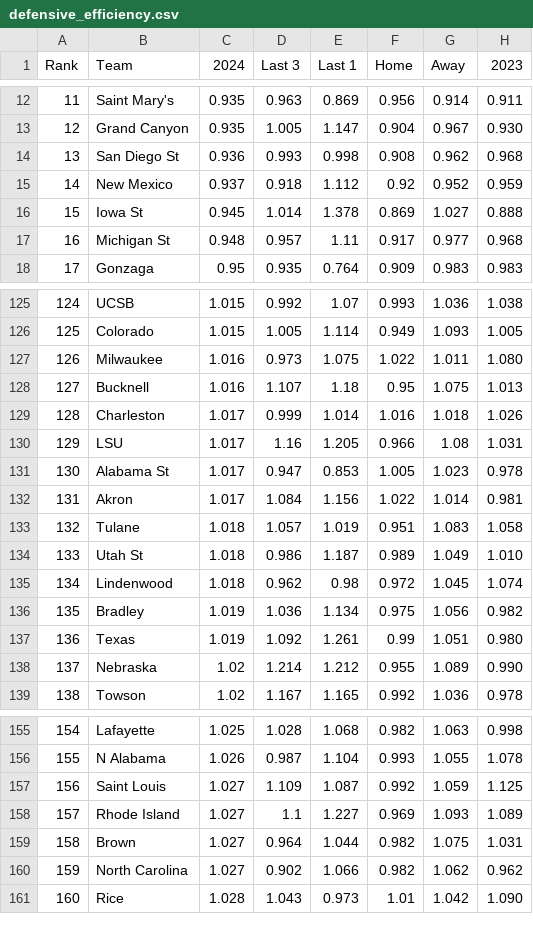
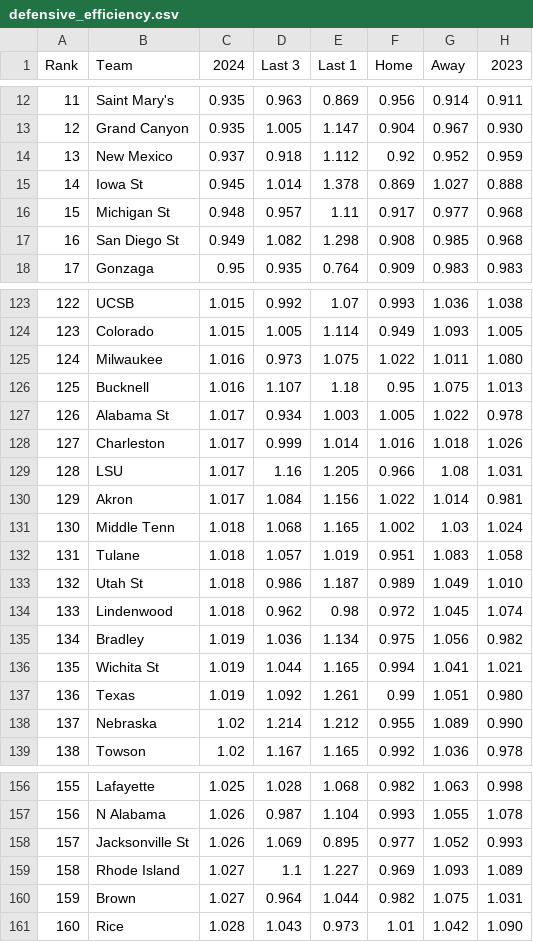
Before and after one commit to tylerkurpanek/MarchMadness, a CSV file: defensive_efficiency.csv, drawn as a sheet; only a part is shown, gaps mark what is left out; removed rows and columns are numbered as before the commit, all else as after; the diff covers the shown part only; the diff names each change by its address in the sheet, - before the commit and + after, or states it on an @@ line.

```diff
--- a/defensive_efficiency.csv
+++ b/defensive_efficiency.csv
-row 14: 13 | San Diego St | 0.936 | 0.993 | 0.998 | 0.908 | 0.962 | 0.968
@@ column A (Rank) renumbered between rows 14 and 224 @@
+row 17: 16 | San Diego St | 0.949 | 1.082 | 1.298 | 0.908 | 0.985 | 0.968
+row 127: 126 | Alabama St | 1.017 | 0.934 | 1.003 | 1.005 | 1.022 | 0.978
-row 131: 130 | Alabama St | 1.017 | 0.947 | 0.853 | 1.005 | 1.023 | 0.978
+row 131: 130 | Middle Tenn | 1.018 | 1.068 | 1.165 | 1.002 | 1.03 | 1.024
+row 136: 135 | Wichita St | 1.019 | 1.044 | 1.165 | 0.994 | 1.041 | 1.021
-row 157: 156 | Saint Louis | 1.027 | 1.109 | 1.087 | 0.992 | 1.059 | 1.125
+row 158: 157 | Jacksonville St | 1.026 | 1.069 | 0.895 | 0.977 | 1.052 | 0.993
-row 160: 159 | North Carolina | 1.027 | 0.902 | 1.066 | 0.982 | 1.062 | 0.962
```
Also changed, not shown: 6 added rows, 7 removed rows and 11 edited cells elsewhere in this file, FTR.csv, FTRD.csv, 26 other files.
